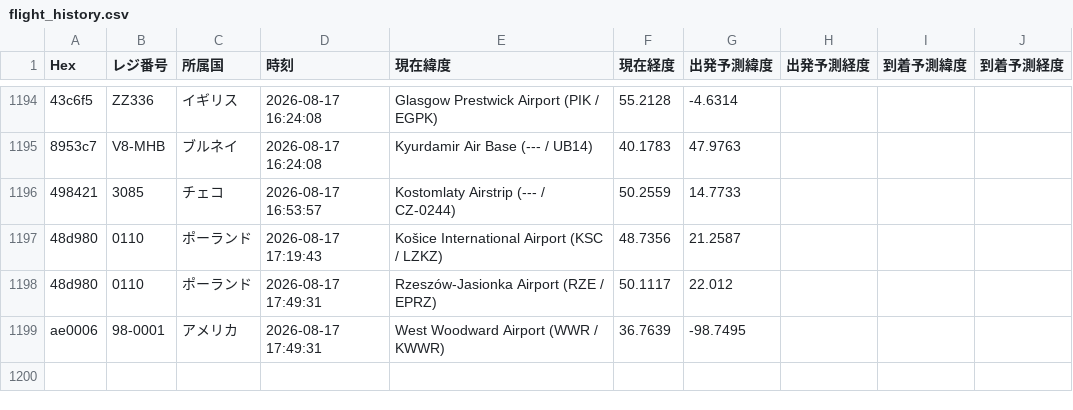
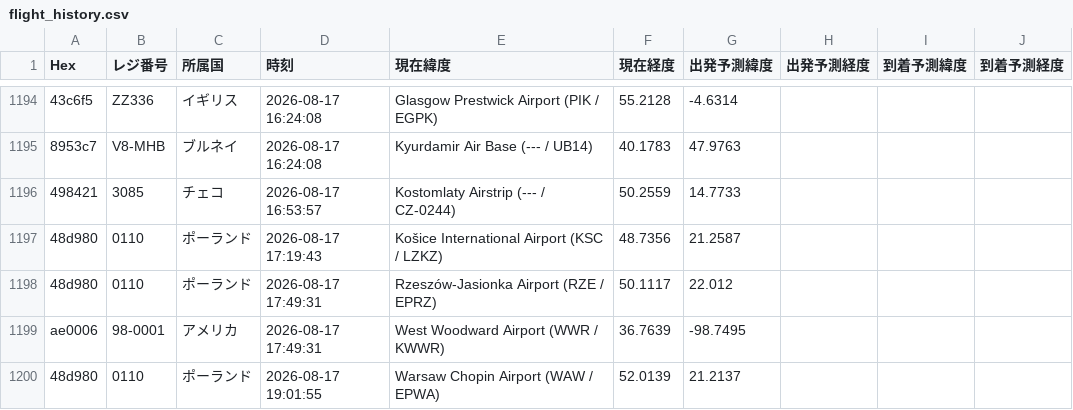
Before and after one commit to wata9857-ops/airtraking, a CSV file: flight_history.csv, drawn as a sheet; only a part is shown, gaps mark what is left out; the diff names each change by its address in the sheet, - before the commit and + after, or states it on an @@ line.

```diff
--- a/flight_history.csv
+++ b/flight_history.csv
+row 1200: 48d980 | 0110 | ポーランド | 2026-08-17 19:01:55 | Warsaw Chopin Airport (WAW / EPWA) | 52.0139 | 21.2137
```
